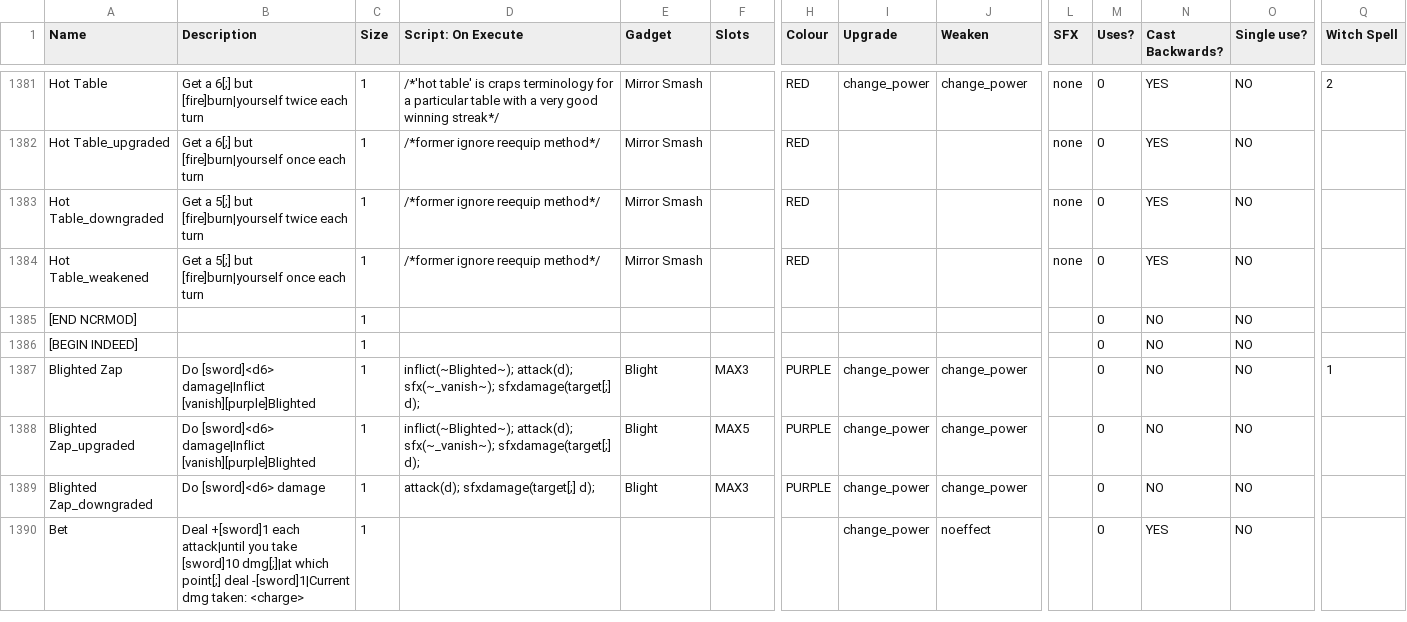
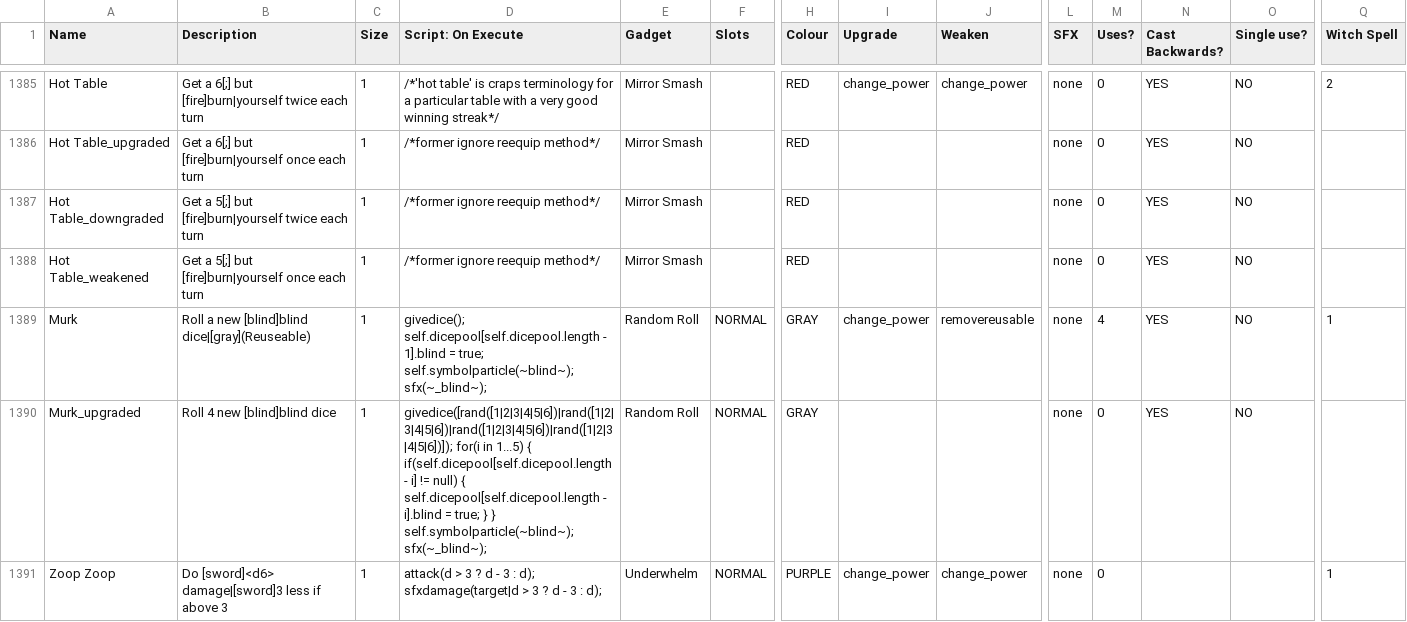
Before and after one commit to ncrecc/christmasspecial, a CSV file: data/text/equipment.csv, drawn as a sheet; only a part is shown, gaps mark what is left out; the shorter side is filled out with more unchanged rows; rows hold the shown columns only; the diff covers the shown part only; the diff names each change by its address in the sheet, - before the commit and + after, or states it on an @@ line.

Commit message:
all sorts of stuff, whew - geddy: credits now show after an episode even if you dont win the wheel spin (since the menu credits are broken) - geddy: scrooge is now unencounterable - buster: fixed technology not having sfxdamage - buster: fixed consumerism changing its slots to 2 needs 6 slots - geddy: bunch of fixes to creative crisis because my kludgefix for consumerism adding extra invisible broken gadgets messes up broken gadgets in a complicated way - geddy: removed gadget smash (didnt make sense since inventor has 2 gadgets in christmas special) - buster: inventor no longer gets veneer since it's right before bronze medal, which is almost strictly worse - buster: added 2 more items and put them in inventor's generator to accommodate for the above 2 changes (murk and zoop zoop from ncrmod) - titku & bert: polished robot and witch cutscenes - bert: made some more misc. dialogue revisions - bert: polished lady luck's character description - diane: caught all non-spell equipment in witch's generator - titku: (per matt) made ultra mariah carey have 3 dice - titku: (per matt) made song removed on end turn rather then on countdown reduce - geddy: (per matt) removed present because it crashed the ai a lot with the items it got - geddy: fixed tyrant's glare having no gadget - diane: added some utility scripts to check if each item in a generator 1. is a valid item, 2. is a valid witch spell, or 3. has a valid gadget
-diane

```diff
--- a/data/text/equipment.csv
+++ b/data/text/equipment.csv
+row 1389: Murk | Roll a new [blind]blind dice|[gray](Reuseable) | 1 | givedice(); self.dicepool[self.dicepool.length - 1].blind = true; self.symbolparticle(~blind~); sfx(~_blind~); | Random Roll | NORMAL | GRAY | change_power | removereusable | none | 4 | YES | NO | 1
+row 1390: Murk_upgraded | Roll 4 new [blind]blind dice | 1 | givedice([rand([1|2|3|4|5|6])|rand([1|2|3|4|5|6])|rand([1|2|3|4|5|6])|rand([1|2|3|4|5|6])]); for(i in 1...5) { if(self.dicepool[self.dicepool.length - i] != null) { self.dicepool[self.dicepool.length - i].blind = true; } } self.symbolparticle(~blind~); sfx(~_blind~); | Random Roll | NORMAL | GRAY |  |  | none | 0 | YES | NO
+row 1391: Zoop Zoop | Do [sword]<d6> damage|[sword]3 less if above 3 | 1 | attack(d > 3 ? d - 3 : d); sfxdamage(target|d > 3 ? d - 3 : d); | Underwhelm | NORMAL | PURPLE | change_power | change_power | none | 0 |  |  | 1
```
Also changed, not shown: 6 added rows and 13 edited cells elsewhere in this file, _append/data/text/equipment.csv, _append/data/text/fighters.csv, 22 other files.
